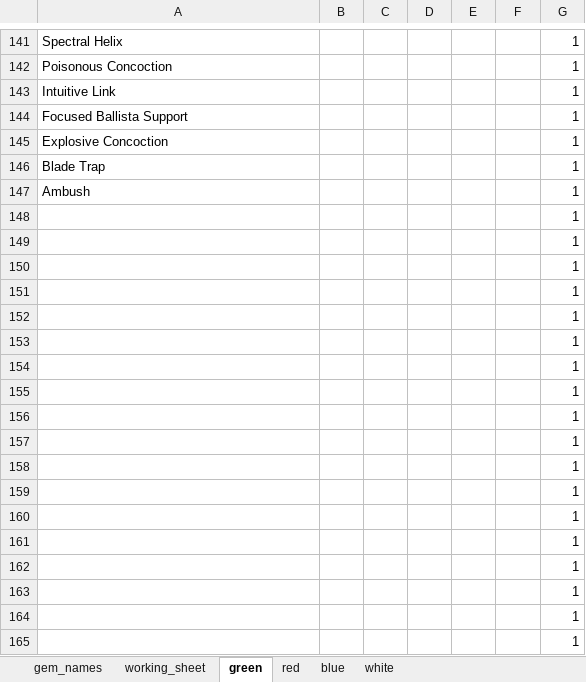
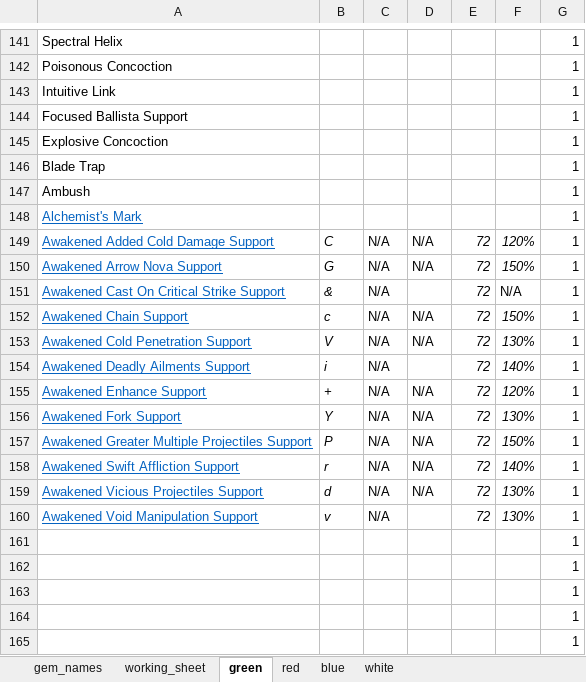
Before and after one commit to grummble-ai/PathOfExile-SkillGemMargins, an Excel workbook: utility/gem_colors.xlsx, sheet green, drawn as a sheet; only a part is shown, gaps mark what is left out; values as stored, in another font and other column widths than the file's, no borders; charts and pictures not drawn; removed rows and columns are numbered as before the commit, all else as after; the diff names each change by its address in the sheet, - before the commit and + after, or states it on an @@ line.

```diff
--- a/utility/gem_colors.xlsx (sheet green)
+++ b/utility/gem_colors.xlsx (sheet green)
-A148: (empty)
+A148: Alchemist's Mark
-row 149:  |  |  |  |  |  | 1
-row 150:  |  |  |  |  |  | 1
-row 151:  |  |  |  |  |  | 1
-row 152:  |  |  |  |  |  | 1
-row 153:  |  |  |  |  |  | 1
-row 154:  |  |  |  |  |  | 1
-row 155:  |  |  |  |  |  | 1
-row 156:  |  |  |  |  |  | 1
-row 157:  |  |  |  |  |  | 1
-row 158:  |  |  |  |  |  | 1
-row 159:  |  |  |  |  |  | 1
-row 160:  |  |  |  |  |  | 1
+row 149: Awakened Added Cold Damage Support | C | N/A | N/A | 72 | 120% | 1
+row 150: Awakened Arrow Nova Support | G | N/A | N/A | 72 | 150% | 1
+row 151: Awakened Cast On Critical Strike Support | & | N/A |  | 72 | N/A | 1
+row 152: Awakened Chain Support | c | N/A | N/A | 72 | 150% | 1
+row 153: Awakened Cold Penetration Support | V | N/A | N/A | 72 | 130% | 1
+row 154: Awakened Deadly Ailments Support | i | N/A |  | 72 | 140% | 1
+row 155: Awakened Enhance Support | + | N/A | N/A | 72 | 120% | 1
+row 156: Awakened Fork Support | Y | N/A | N/A | 72 | 130% | 1
+row 157: Awakened Greater Multiple Projectiles Support | P | N/A | N/A | 72 | 150% | 1
+row 158: Awakened Swift Affliction Support | r | N/A | N/A | 72 | 140% | 1
+row 159: Awakened Vicious Projectiles Support | d | N/A | N/A | 72 | 130% | 1
+row 160: Awakened Void Manipulation Support | v | N/A |  | 72 | 130% | 1
```
Also changed, not shown: sheet gem_names, sheet working_sheet, sheet blue, sheet red, formulas that keep their value, charts or pictures, 8 other files.
